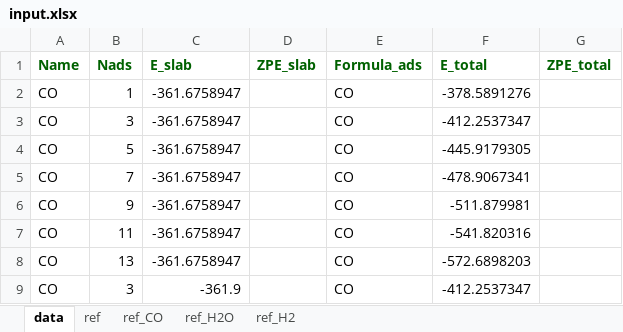
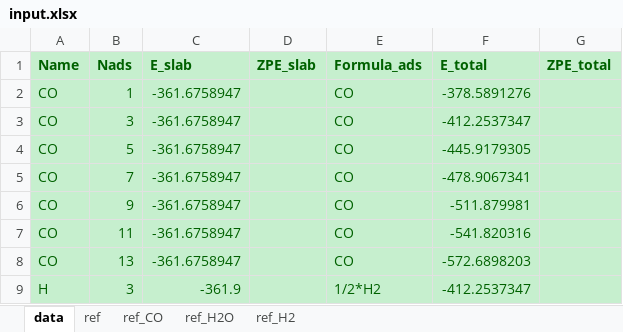
Before and after one commit to renpj/auto_phase_diagram, an Excel workbook: input.xlsx, sheet data, drawn as a sheet; values as stored, in another font and other column widths than the file's, no borders; charts and pictures not drawn; the diff names each change by its address in the sheet, - before the commit and + after, or states it on an @@ line.

```diff
--- a/input.xlsx (sheet data)
+++ b/input.xlsx (sheet data)
-A1:G9 fill: none
+A1:G9 fill: #C6EFCE
-A2:C9 text colour: black
+A2:C9 text colour: #006100
-E2:F9 text colour: black
+E2:F9 text colour: #006100
-A9 (Name): CO
+A9 (Name): H
-E9 (Formula_ads): CO
+E9 (Formula_ads): 1/2*H2
```
Also changed, not shown: sheet ref_CO, sheet ref, sheet ref_H2O, sheet ref_H2, charts or pictures, 1 other file.
